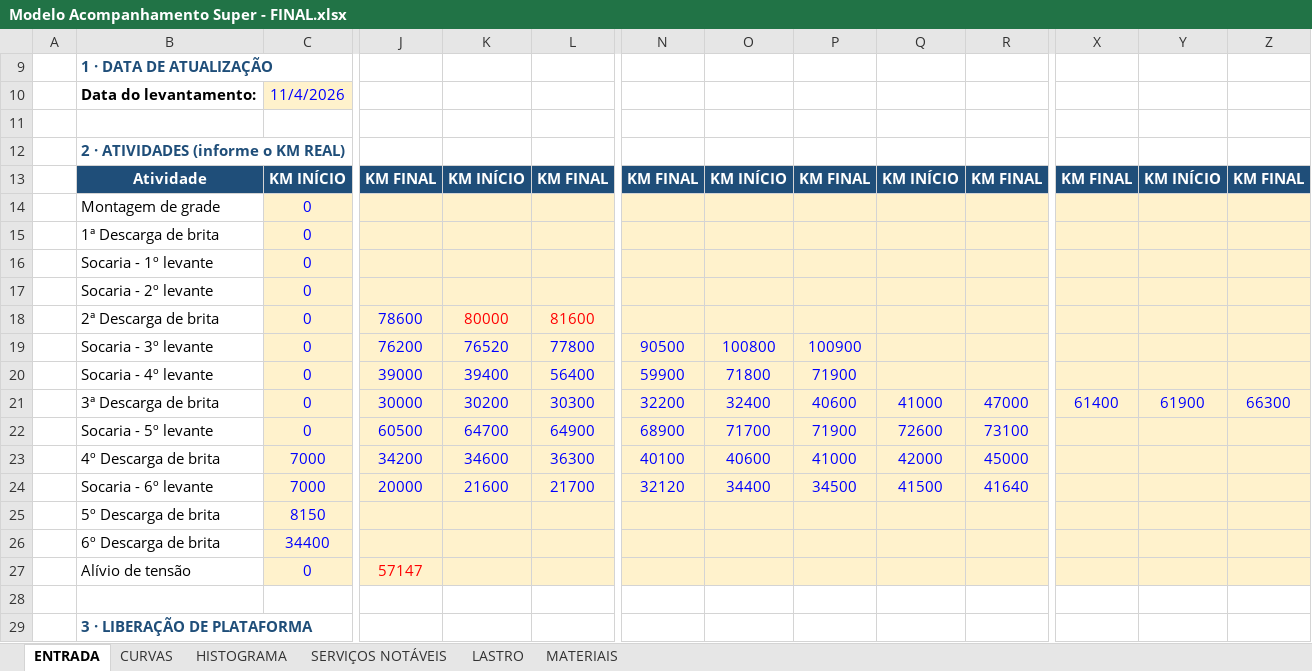
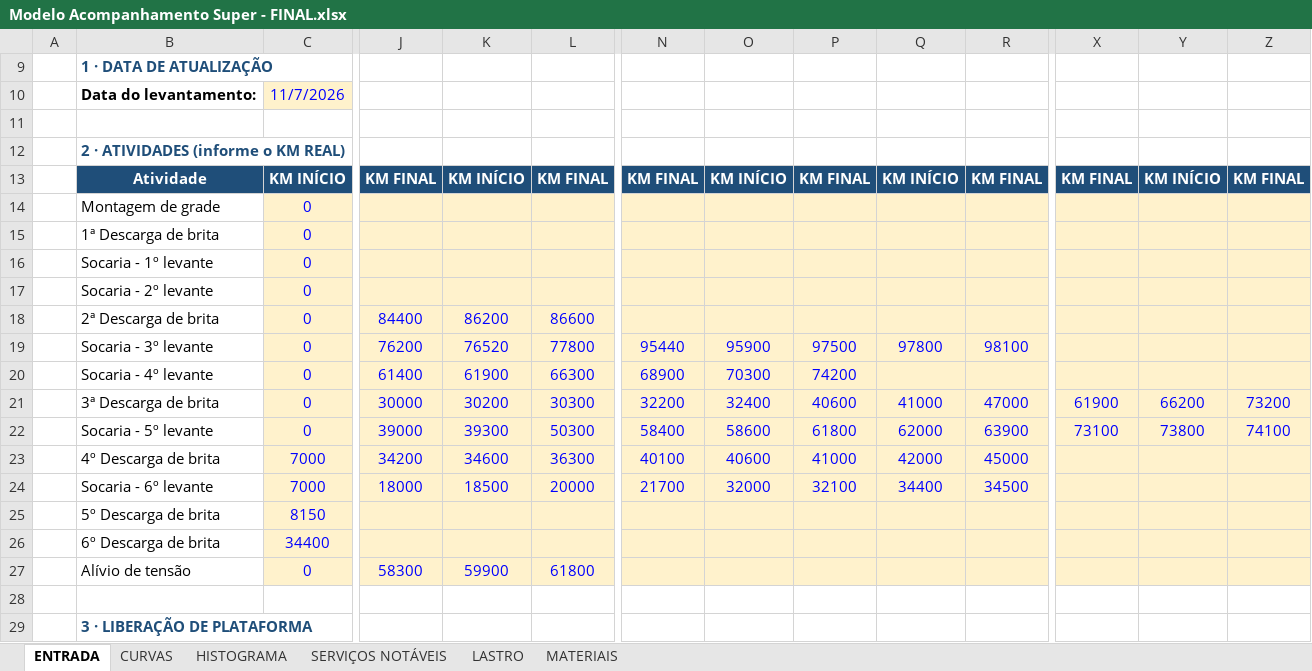
Before and after one commit to automacaofico/super, an Excel workbook: Modelo Acompanhamento Super - FINAL.xlsx, sheet ENTRADA, drawn as a sheet; only a part is shown, gaps mark what is left out; values as stored, in another font and other column widths than the file's, no borders; charts and pictures not drawn; removed rows and columns are numbered as before the commit, all else as after; rows hold the shown columns only; the diff names each change by its address in the sheet, - before the commit and + after, or states it on an @@ line.

```diff
--- a/Modelo Acompanhamento Super - FINAL.xlsx (sheet ENTRADA)
+++ b/Modelo Acompanhamento Super - FINAL.xlsx (sheet ENTRADA)
-C10: 11/4/2026
+C10: 11/7/2026
-row 18:  | 2ª Descarga de brita | 0 | 78600 | 80000 | 81600
+row 18:  | 2ª Descarga de brita | 0 | 84400 | 86200 | 86600
-N19: 90500
+N19: 95440
-O19: 100800
+O19: 95900
-P19: 100900
+P19: 97500
-Q19: (empty)
+Q19: 97800
-R19: (empty)
+R19: 98100
-row 20:  | Socaria - 4º levante | 0 | 39000 | 39400 | 56400 | 59900 | 71800 | 71900
+row 20:  | Socaria - 4º levante | 0 | 61400 | 61900 | 66300 | 68900 | 70300 | 74200
-X21: 61400
+X21: 61900
-Y21: 61900
+Y21: 66200
-Z21: 66300
+Z21: 73200
-row 22:  | Socaria - 5º levante | 0 | 60500 | 64700 | 64900 | 68900 | 71700 | 71900 | 72600 | 73100
+row 22:  | Socaria - 5º levante | 0 | 39000 | 39300 | 50300 | 58400 | 58600 | 61800 | 62000 | 63900 | 73100 | 73800 | 74100
-row 24:  | Socaria - 6º levante | 7000 | 20000 | 21600 | 21700 | 32120 | 34400 | 34500 | 41500 | 41640
+row 24:  | Socaria - 6º levante | 7000 | 18000 | 18500 | 20000 | 21700 | 32000 | 32100 | 34400 | 34500
-J27: 57147
+J27: 58300
-J27 text colour: #FF0000
+J27 text colour: #0000FF
-K27: (empty)
+K27: 59900
-L27: (empty)
+L27: 61800
```
